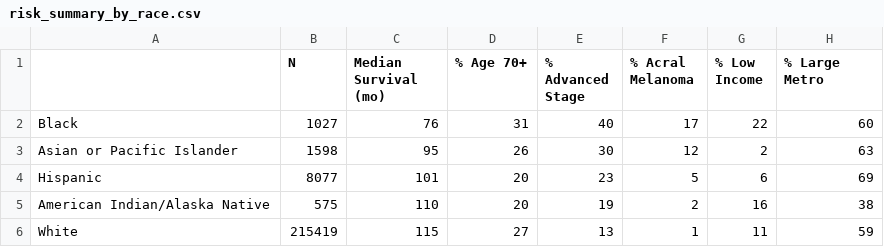
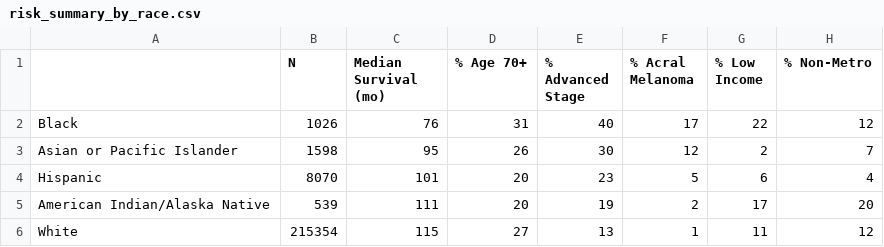
Before and after one commit to kpannoni/melanoma-project, a CSV file: data/risk_summary_by_race.csv, drawn as a sheet.

Commit message:
Removed unknown socioeconomic data (too sparse for analysis) and added a binary variable for metro vs non-metro. All notebooks, plots and summary data have been updated with the new final dataset.

```diff
--- a/data/risk_summary_by_race.csv
+++ b/data/risk_summary_by_race.csv
@@ -1,6 +1,6 @@
-,N,Median Survival (mo),% Age 70+,% Advanced Stage,% Acral Melanoma,% Low Income,% Large Metro
-Black,1027,76,31,40,17,22,60
-Asian or Pacific Islander,1598,95,26,30,12,2,63
-Hispanic,8077,101,20,23,5,6,69
-American Indian/Alaska Native,575,110,20,19,2,16,38
-White,215419,115,27,13,1,11,59
+,N,Median Survival (mo),% Age 70+,% Advanced Stage,% Acral Melanoma,% Low Income,% Non-Metro
+Black,1026,76,31,40,17,22,12
+Asian or Pacific Islander,1598,95,26,30,12,2,7
+Hispanic,8070,101,20,23,5,6,4
+American Indian/Alaska Native,539,111,20,19,2,17,20
+White,215354,115,27,13,1,11,12
```
Also changed, not shown: data/Logrank_Early_stage_pairwise_summary.csv, data/cohort_summary.csv, 10 other files.
